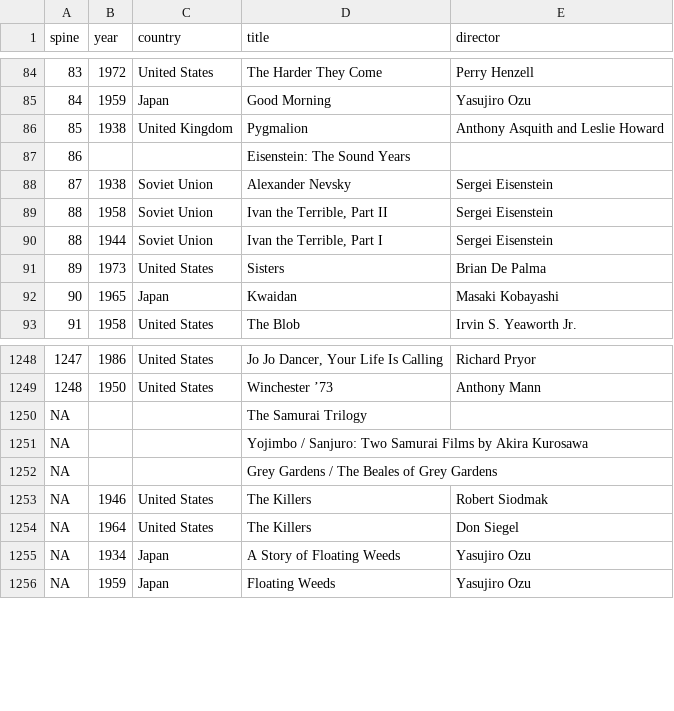
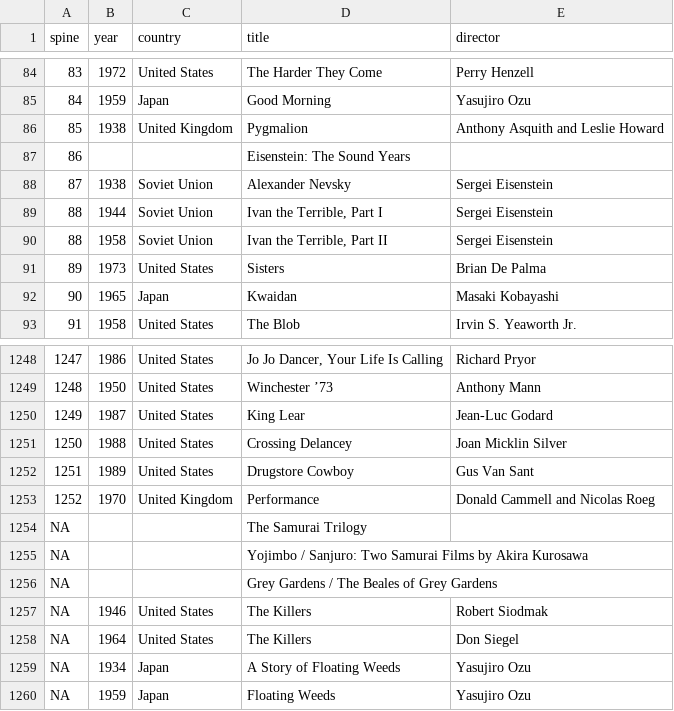
Before and after one commit to arrismo/criterioncollection, a CSV file: data-raw/criterion.csv, drawn as a sheet; only a part is shown, gaps mark what is left out; the diff covers the shown part only.

```diff
--- a/data-raw/criterion.csv
+++ b/data-raw/criterion.csv
@@ -345,6 +345,2 @@
 			","		Alexander Nevsky	","				Sergei Eisenstein			"
-"88","				1958			","
-					Soviet Union
-		
-			","		Ivan the Terrible, Part II	","				Sergei Eisenstein			"
 "88","				1944			","
@@ -353,2 +349,6 @@
 			","		Ivan the Terrible, Part I	","				Sergei Eisenstein			"
+"88","				1958			","
+					Soviet Union
+		
+			","		Ivan the Terrible, Part II	","				Sergei Eisenstein			"
 "89","				1973			","
@@ -4853,2 +4853,18 @@
 			","		Winchester ’73	","				Anthony Mann			"
+"1249","				1987			","
+					United States
+		
+			","		King Lear	","				Jean-Luc Godard			"
+"1250","				1988			","
+					United States
+		
+			","		Crossing Delancey	","				Joan Micklin Silver			"
+"1251","				1989			","
+					United States
+		
+			","		Drugstore Cowboy	","				Gus Van Sant			"
+"1252","				1970			","
+					United Kingdom
+		
+			","		Performance	","				Donald Cammell and Nicolas Roeg			"
 NA,"				 			","
```
Also changed, not shown: 1 added row and 74 moved rows elsewhere in this file, 5 other files.
